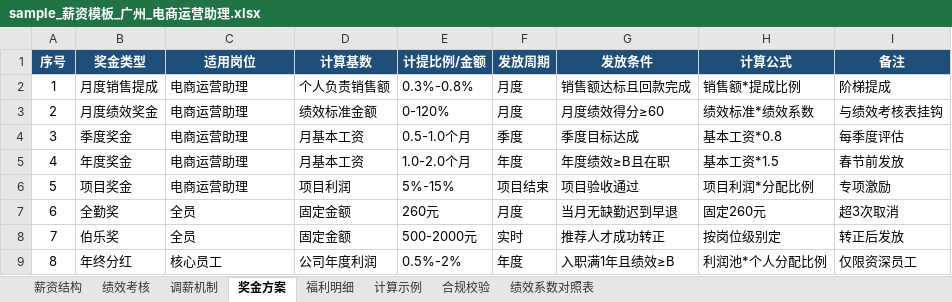
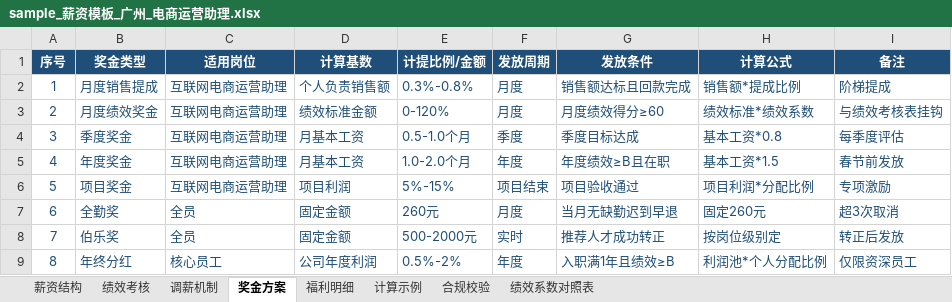
Before and after one commit to zhixun1981-oss/prajna-guangzhou-demo, an Excel workbook: assets/sample_薪资模板_广州_电商运营助理.xlsx, sheet 奖金方案, drawn as a sheet; values as stored, in another font and other column widths than the file's, no borders; the diff names each change by its address in the sheet, - before the commit and + after, or states it on an @@ line.

```diff
--- a/assets/sample_薪资模板_广州_电商运营助理.xlsx (sheet 奖金方案)
+++ b/assets/sample_薪资模板_广州_电商运营助理.xlsx (sheet 奖金方案)
-A2:I9 text colour: black
+A2:I9 text colour: #1F4E78
-C2:C6 (适用岗位): 电商运营助理
+C2:C6 (适用岗位): 互联网电商运营助理
```
Also changed, not shown: sheet 绩效考核, sheet 薪资结构, sheet 计算示例, sheet 福利明细, sheet 合规校验, sheet 调薪机制, 1 more sheet, 22 other files.
